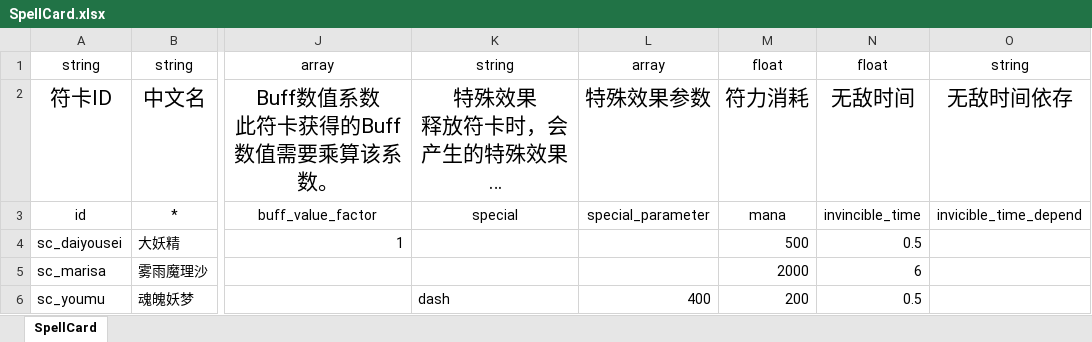
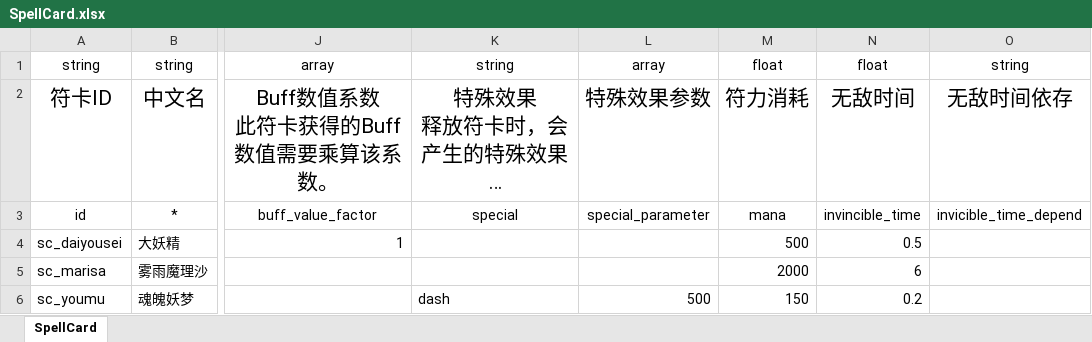
Before and after one commit to hinanep/touhou_LOO, an Excel workbook: settings/data/SpellCard.xlsx, sheet SpellCard, drawn as a sheet; only a part is shown, gaps mark what is left out; long unchanged cells end in …; values as stored, in another font and other column widths than the file's, no borders; the diff names each change by its address in the sheet, - before the commit and + after, or states it on an @@ line.

```diff
--- a/settings/data/SpellCard.xlsx (sheet SpellCard)
+++ b/settings/data/SpellCard.xlsx (sheet SpellCard)
-L6: 400
+L6: 500
-M6: 200
+M6: 150
-N6: 0.5
+N6: 0.2
```
Also changed, not shown: settings/data/Attack.xlsx, settings/data/Enemy.xlsx, 13 other files.
